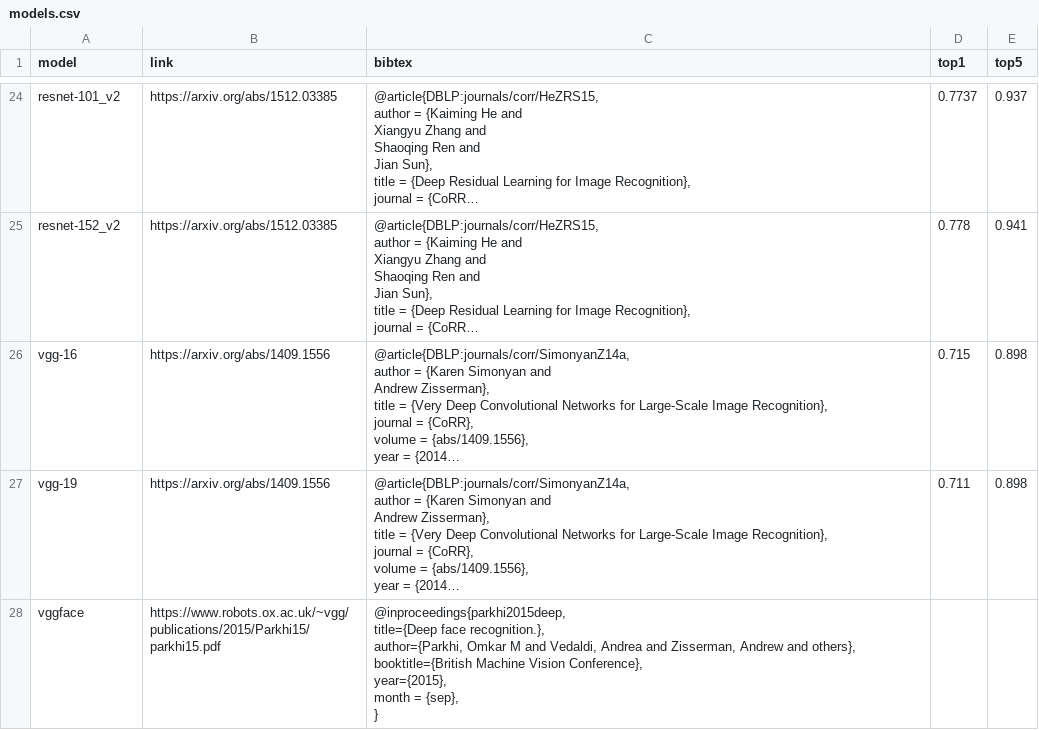
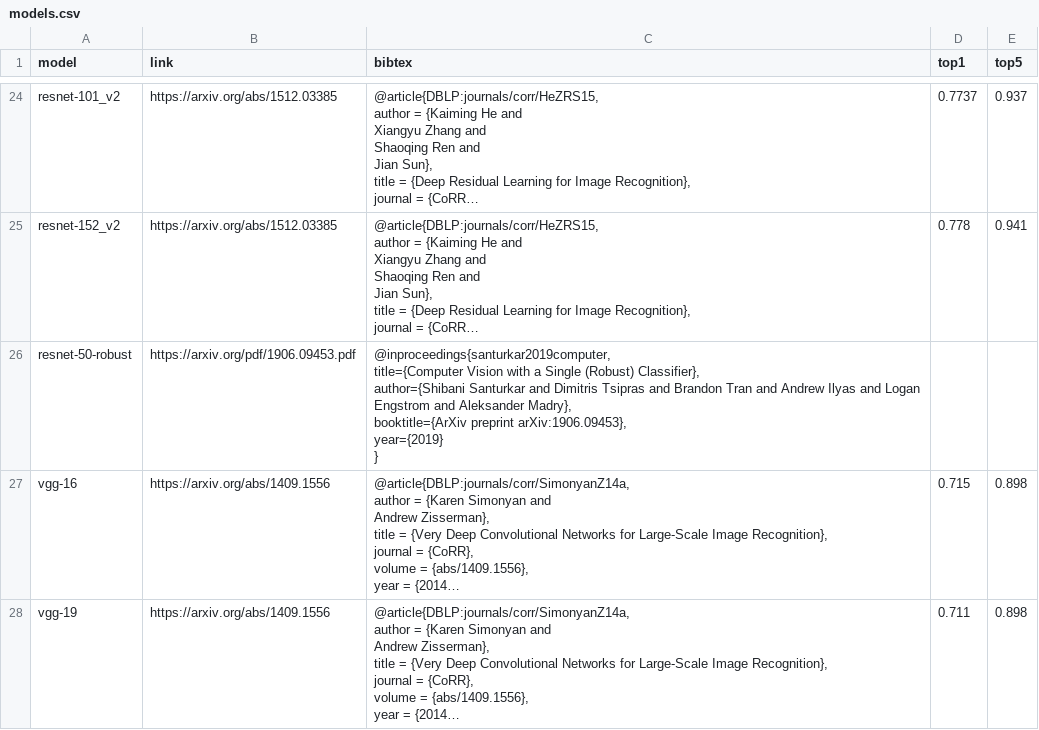
Before and after one commit to brain-score/candidate_models, a CSV file: candidate_models/base_models/models.csv, drawn as a sheet; only a part is shown, gaps mark what is left out; the shorter side is filled out with more unchanged rows; long unchanged cells end in …; ↵ is a line break in a cell; the diff names each change by its address in the sheet, - before the commit and + after, or states it on an @@ line.

Commit message:
add Madry adversarially trained resnet-50 and pytorch standard resnet-50

```diff
--- a/candidate_models/base_models/models.csv
+++ b/candidate_models/base_models/models.csv
+row 26: resnet-50-robust | https://arxiv.org/pdf/1906.09453.pdf | @inproceedings{santurkar2019computer, ↵ title={Computer Vision with a Single (Robust) Classifier}, ↵ author={Shibani Santurkar and Dimitris Tsipras and Brandon Tran and Andrew Ilyas and Logan Engstrom and Aleksander Madry}, ↵ booktitle={ArXiv preprint arXiv:1906.09453}, ↵ year={2019} ↵ }
```
Also changed, not shown: 3 other files.
